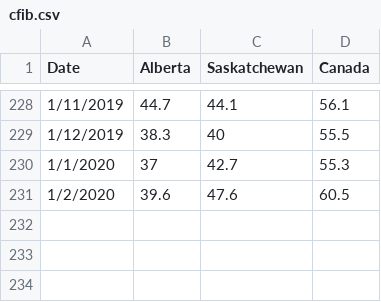
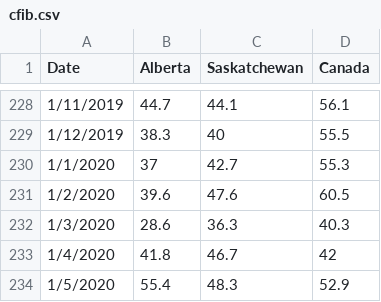
Before and after one commit to trevortombe/alberta_eci, a CSV file: cfib.csv, drawn as a sheet; only a part is shown, gaps mark what is left out; the diff names each change by its address in the sheet, - before the commit and + after, or states it on an @@ line.

```diff
--- a/cfib.csv
+++ b/cfib.csv
+row 232: 1/3/2020 | 28.6 | 36.3 | 40.3
+row 233: 1/4/2020 | 41.8 | 46.7 | 42
+row 234: 1/5/2020 | 55.4 | 48.3 | 52.9
```
Also changed, not shown: 3 other files.
